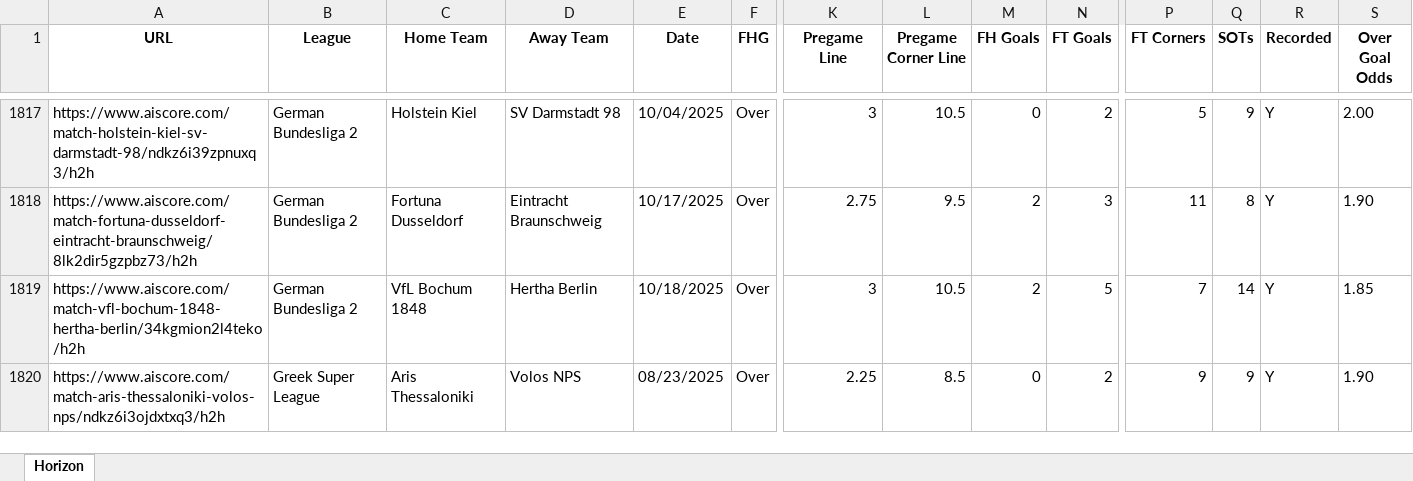
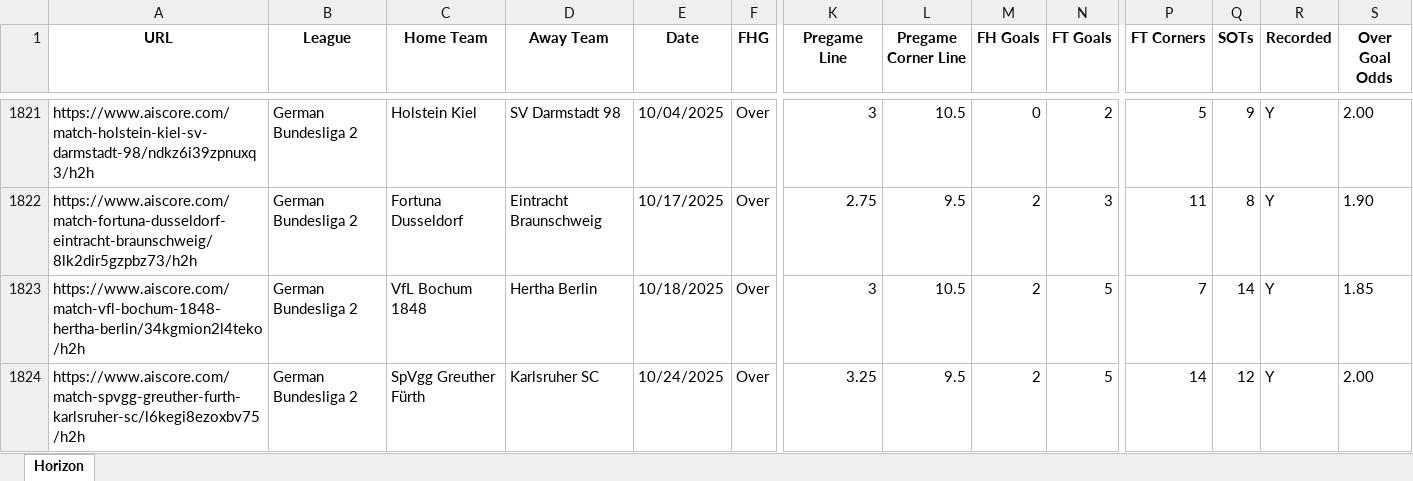
Before and after one commit to Captain-Duckie/whop, an Excel workbook: public/Horizon Records.xlsx, sheet Horizon, drawn as a sheet; only a part is shown, gaps mark what is left out; the shorter side is filled out with more unchanged rows; values as stored, in another font and other column widths than the file's, no borders; rows hold the shown columns only; the diff covers the shown part only; the diff names each change by its address in the sheet, - before the commit and + after, or states it on an @@ line.

Commit message:
Auto-update Horizon Records at 2025-10-24T20:00:10.864816

```diff
--- a/public/Horizon Records.xlsx (sheet Horizon)
+++ b/public/Horizon Records.xlsx (sheet Horizon)
+row 1824: https://www.aiscore.com/match-spvgg-greuther-furth-karlsruher-sc/l6kegi8ezoxbv75/h2h | German Bundesliga 2 | SpVgg Greuther Fürth | Karlsruher SC | 10/24/2025 | Over | 3.25 | 9.5 | 2 | 5 | 14 | 12 | Y | 2.00
```
Also changed, not shown: 9 added rows, 3 edited cells and cell formats elsewhere in this sheet.
